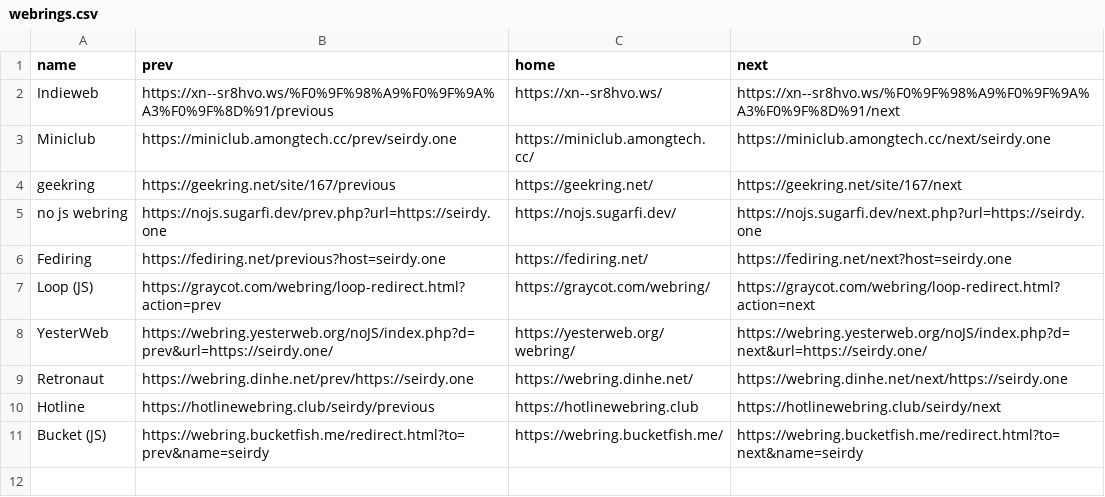
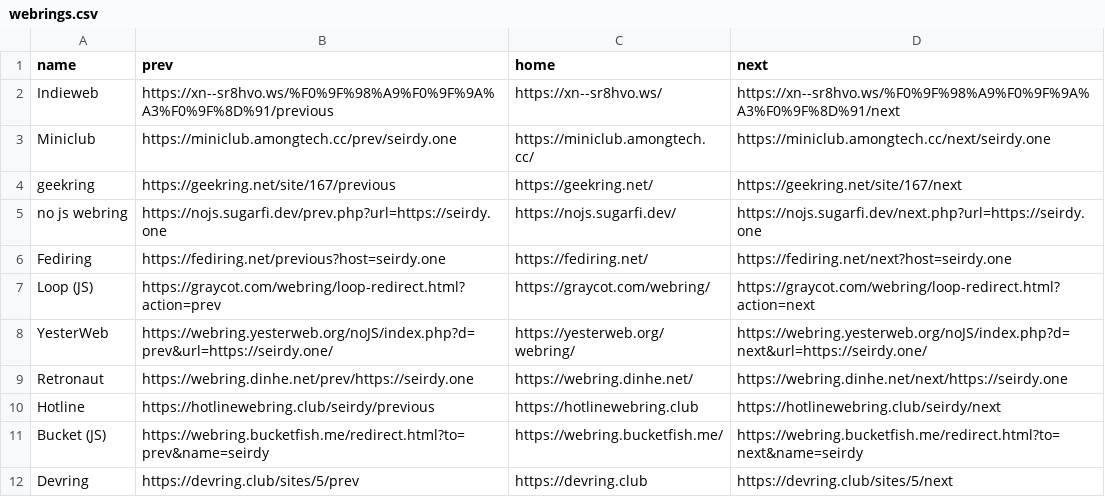
Before and after one commit to Seirdy/seirdy.one, a CSV file: csv/webrings.csv, drawn as a sheet; the diff names each change by its address in the sheet, - before the commit and + after, or states it on an @@ line.

Commit message:
Add devring webring

```diff
--- a/csv/webrings.csv
+++ b/csv/webrings.csv
+row 12: Devring | https://devring.club/sites/5/prev | https://devring.club | https://devring.club/sites/5/next
```
